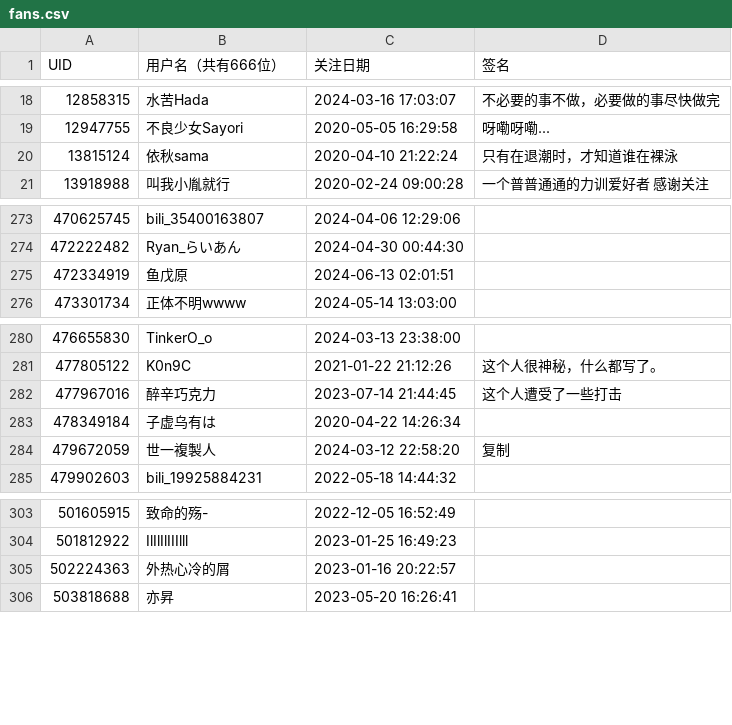
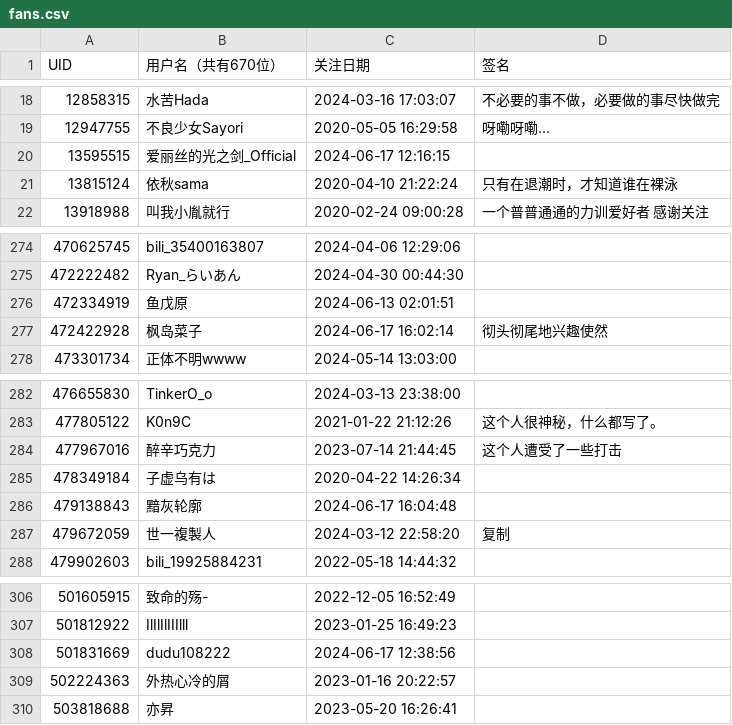
Before and after one commit to felixsana/bili_fans, a CSV file: fans.csv, drawn as a sheet; only a part is shown, gaps mark what is left out; the diff names each change by its address in the sheet, - before the commit and + after, or states it on an @@ line.

```diff
--- a/fans.csv
+++ b/fans.csv
-B1: 用户名（共有666位）
+B1: 用户名（共有670位）
+row 20: 13595515 | 爱丽丝的光之剑_Official | 2024-06-17 12:16:15
+row 277: 472422928 | 枫岛菜子 | 2024-06-17 16:02:14 | 彻头彻尾地兴趣使然
+row 286: 479138843 | 黯灰轮廓 | 2024-06-17 16:04:48
+row 308: 501831669 | dudu108222 | 2024-06-17 12:38:56
```
